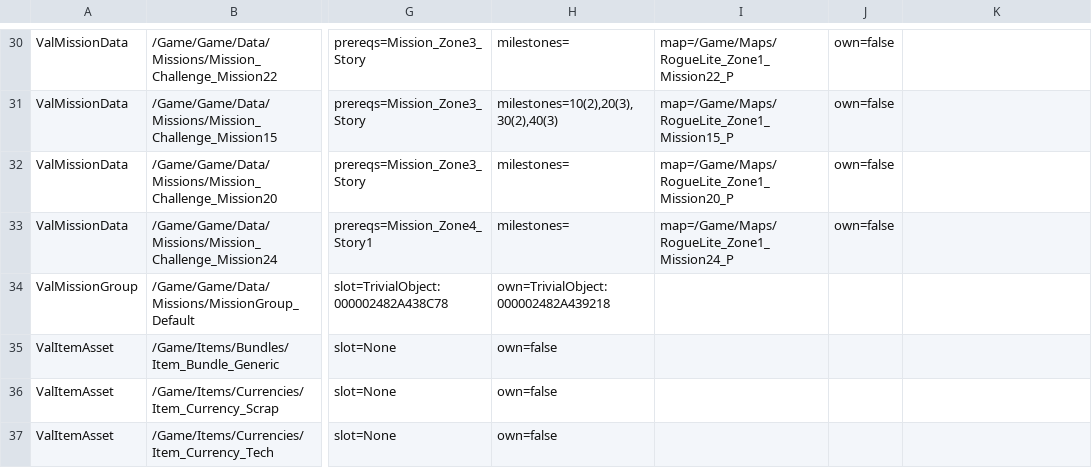
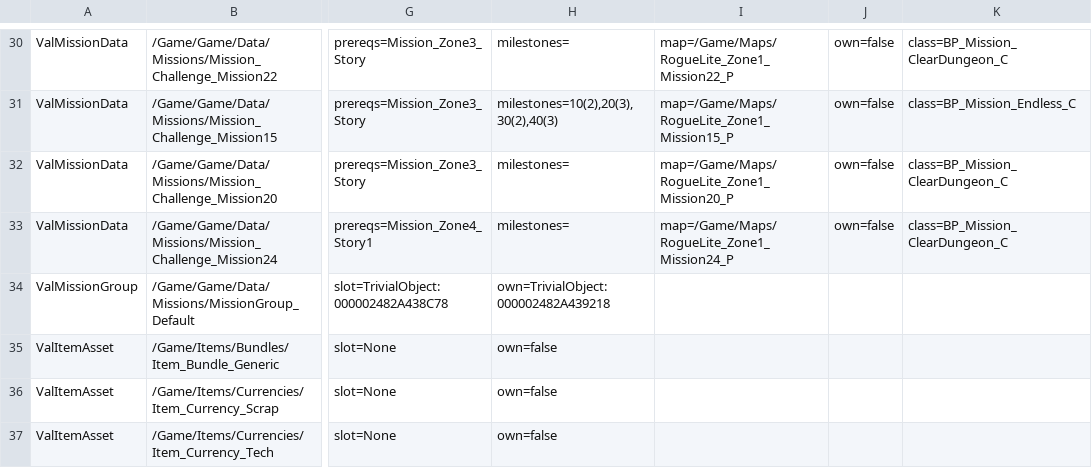
Before and after one commit to CaptCapybara-cmd/Archipelago-DeadzoneRogue, a TSV file: dumps/APCatalog.tsv, drawn as a sheet; only a part is shown, gaps mark what is left out; the diff covers the shown part only; the diff names each change by its address in the sheet, - before the commit and + after, or states it on an @@ line.

```diff
--- a/dumps/APCatalog.tsv
+++ b/dumps/APCatalog.tsv
-K30: (empty)
+K30: class=BP_Mission_ClearDungeon_C
-K31: (empty)
+K31: class=BP_Mission_Endless_C
-K32:K33: (empty)
+K32:K33: class=BP_Mission_ClearDungeon_C
```
Also changed, not shown: 28 edited cells elsewhere in this file, 18 other files.
